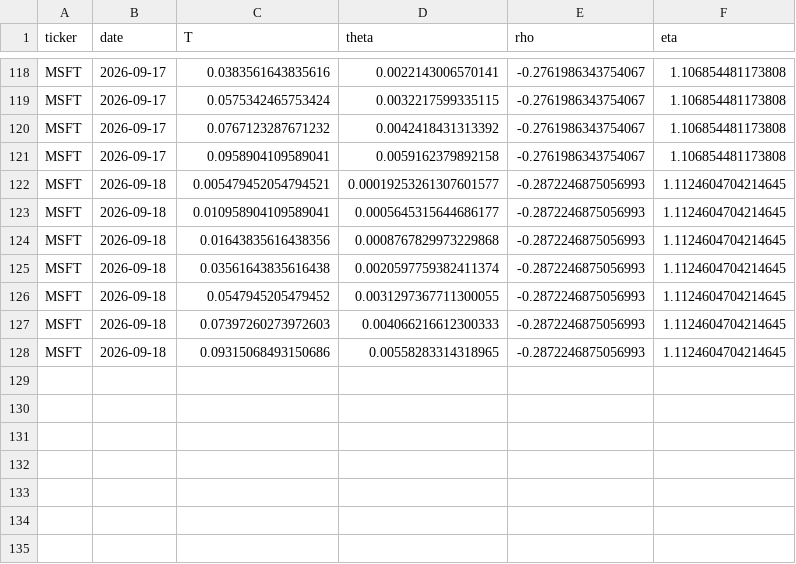
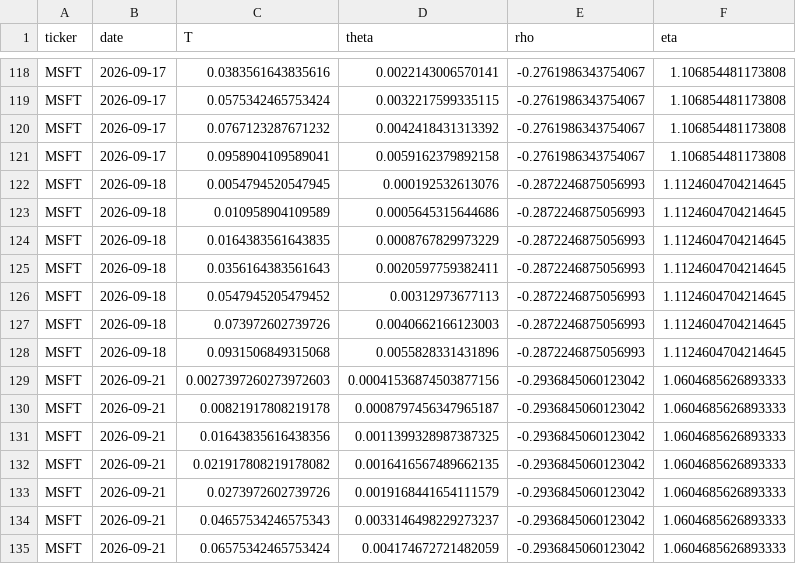
Before and after one commit to 0264224-netizen/Proyecto-1, a CSV file: history/MSFT_ssvi_history.csv, drawn as a sheet; only a part is shown, gaps mark what is left out.

```diff
--- a/history/MSFT_ssvi_history.csv
+++ b/history/MSFT_ssvi_history.csv
@@ -121,8 +121,15 @@ MSFT,2026-09-17,0.0767123287671232,0.0042418431313392,-0.2761986343754067,1.1068
 MSFT,2026-09-17,0.0958904109589041,0.0059162379892158,-0.2761986343754067,1.106854481173808
-MSFT,2026-09-18,0.005479452054794521,0.00019253261307601577,-0.2872246875056993,1.1124604704214645
-MSFT,2026-09-18,0.010958904109589041,0.0005645315644686177,-0.2872246875056993,1.1124604704214645
-MSFT,2026-09-18,0.01643835616438356,0.0008767829973229868,-0.2872246875056993,1.1124604704214645
-MSFT,2026-09-18,0.03561643835616438,0.0020597759382411374,-0.2872246875056993,1.1124604704214645
-MSFT,2026-09-18,0.0547945205479452,0.0031297367711300055,-0.2872246875056993,1.1124604704214645
-MSFT,2026-09-18,0.07397260273972603,0.004066216612300333,-0.2872246875056993,1.1124604704214645
-MSFT,2026-09-18,0.09315068493150686,0.00558283314318965,-0.2872246875056993,1.1124604704214645
+MSFT,2026-09-18,0.0054794520547945,0.000192532613076,-0.2872246875056993,1.1124604704214645
+MSFT,2026-09-18,0.010958904109589,0.0005645315644686,-0.2872246875056993,1.1124604704214645
+MSFT,2026-09-18,0.0164383561643835,0.0008767829973229,-0.2872246875056993,1.1124604704214645
+MSFT,2026-09-18,0.0356164383561643,0.0020597759382411,-0.2872246875056993,1.1124604704214645
+MSFT,2026-09-18,0.0547945205479452,0.00312973677113,-0.2872246875056993,1.1124604704214645
+MSFT,2026-09-18,0.073972602739726,0.0040662166123003,-0.2872246875056993,1.1124604704214645
+MSFT,2026-09-18,0.0931506849315068,0.0055828331431896,-0.2872246875056993,1.1124604704214645
+MSFT,2026-09-21,0.0027397260273972603,0.00041536874503877156,-0.2936845060123042,1.0604685626893333
+MSFT,2026-09-21,0.00821917808219178,0.0008797456347965187,-0.2936845060123042,1.0604685626893333
+MSFT,2026-09-21,0.01643835616438356,0.0011399328987387325,-0.2936845060123042,1.0604685626893333
+MSFT,2026-09-21,0.021917808219178082,0.0016416567489662135,-0.2936845060123042,1.0604685626893333
+MSFT,2026-09-21,0.0273972602739726,0.0019168441654111579,-0.2936845060123042,1.0604685626893333
+MSFT,2026-09-21,0.04657534246575343,0.0033146498229273237,-0.2936845060123042,1.0604685626893333
+MSFT,2026-09-21,0.06575342465753424,0.004174672721482059,-0.2936845060123042,1.0604685626893333
```
Also changed, not shown: history/AAPL_ssvi_history.csv, history/TSLA_ssvi_history.csv.
